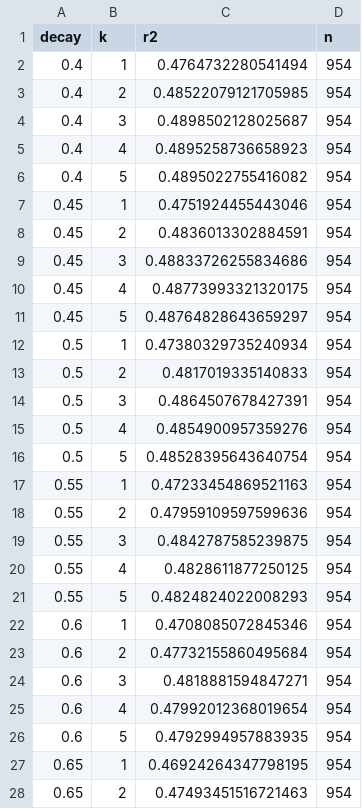
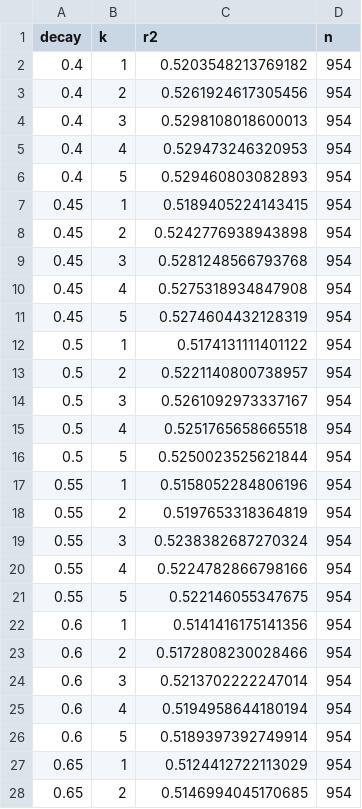
Before and after one commit to tomasoliveirz/MachineLearningMEIC, a CSV file: reports/player_preflight/tables/walkforward_k_decay.csv, drawn as a sheet; only a part is shown; the diff covers the shown part only.

```diff
--- a/reports/player_preflight/tables/walkforward_k_decay.csv
+++ b/reports/player_preflight/tables/walkforward_k_decay.csv
@@ -1,28 +1,28 @@
 decay,k,r2,n
-0.4,1,0.4764732280541494,954
-0.4,2,0.48522079121705985,954
-0.4,3,0.4898502128025687,954
-0.4,4,0.4895258736658923,954
-0.4,5,0.4895022755416082,954
-0.45,1,0.4751924455443046,954
-0.45,2,0.4836013302884591,954
-0.45,3,0.48833726255834686,954
-0.45,4,0.48773993321320175,954
-0.45,5,0.48764828643659297,954
-0.5,1,0.47380329735240934,954
-0.5,2,0.4817019335140833,954
-0.5,3,0.4864507678427391,954
-0.5,4,0.4854900957359276,954
-0.5,5,0.48528395643640754,954
-0.55,1,0.47233454869521163,954
-0.55,2,0.47959109597599636,954
-0.55,3,0.4842787585239875,954
-0.55,4,0.4828611877250125,954
-0.55,5,0.4824824022008293,954
-0.6,1,0.4708085072845346,954
-0.6,2,0.47732155860495684,954
-0.6,3,0.4818881594847271,954
-0.6,4,0.47992012368019654,954
-0.6,5,0.4792994957883935,954
-0.65,1,0.46924264347798195,954
-0.65,2,0.47493451516721463,954
+0.4,1,0.5203548213769182,954
+0.4,2,0.5261924617305456,954
+0.4,3,0.5298108018600013,954
+0.4,4,0.529473246320953,954
+0.4,5,0.529460803082893,954
+0.45,1,0.5189405224143415,954
+0.45,2,0.5242776938943898,954
+0.45,3,0.5281248566793768,954
+0.45,4,0.5275318934847908,954
+0.45,5,0.5274604432128319,954
+0.5,1,0.5174131111401122,954
+0.5,2,0.5221140800738957,954
+0.5,3,0.5261092973337167,954
+0.5,4,0.5251765658665518,954
+0.5,5,0.5250023525621844,954
+0.55,1,0.5158052284806196,954
+0.55,2,0.5197653318364819,954
+0.55,3,0.5238382687270324,954
+0.55,4,0.5224782866798166,954
+0.55,5,0.522146055347675,954
+0.6,1,0.5141416175141356,954
+0.6,2,0.5172808230028466,954
+0.6,3,0.5213702222247014,954
+0.6,4,0.5194958644180194,954
+0.6,5,0.5189397392749914,954
+0.65,1,0.5124412722113029,954
+0.65,2,0.5146994045170685,954
```
Also changed, not shown: 28 edited cells elsewhere in this file, reports/player_preflight/tables/outliers_top20_z.csv, 32 other files.
